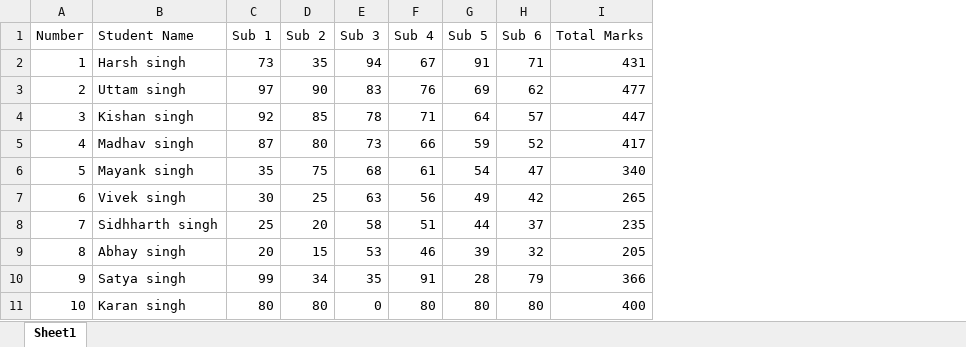
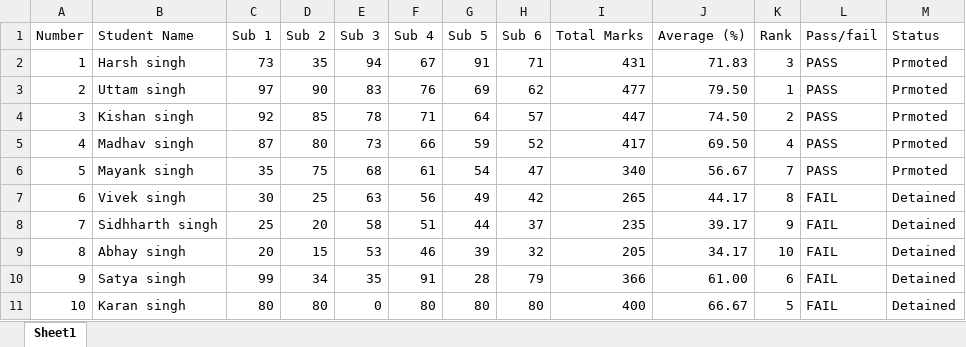
Before and after one commit to singhsuraj82799/v358, an Excel workbook: Workbook1.xlsx suraj.xlsx, sheet Sheet1, drawn as a sheet; values as stored, in another font and other column widths than the file's, no borders; table styles not drawn; the diff names each change by its address in the sheet, - before the commit and + after, or states it on an @@ line.

```diff
--- a/Workbook1.xlsx suraj.xlsx (sheet Sheet1)
+++ b/Workbook1.xlsx suraj.xlsx (sheet Sheet1)
+column J (Average (%)), rows 2-11: 71.83 | 79.50 | 74.50 | 69.50 | 56.67 | 44.17 | 39.17 | 34.17 | 61.00 | 66.67
+column K (Rank), rows 2-11: 3 | 1 | 2 | 4 | 7 | 8 | 9 | 10 | 6 | 5
+column L (Pass/fail), rows 2-11: PASS | PASS | PASS | PASS | PASS | FAIL | FAIL | FAIL | FAIL | FAIL
+column M (Status), rows 2-11: Prmoted | Prmoted | Prmoted | Prmoted | Prmoted | Detained | Detained | Detained | Detained | Detained
```
Also changed, not shown: 3 other files.
